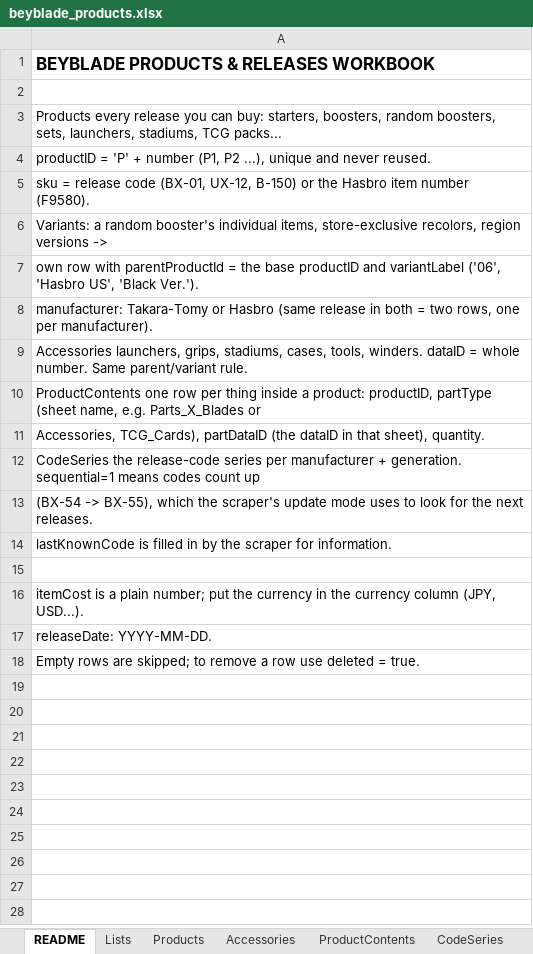
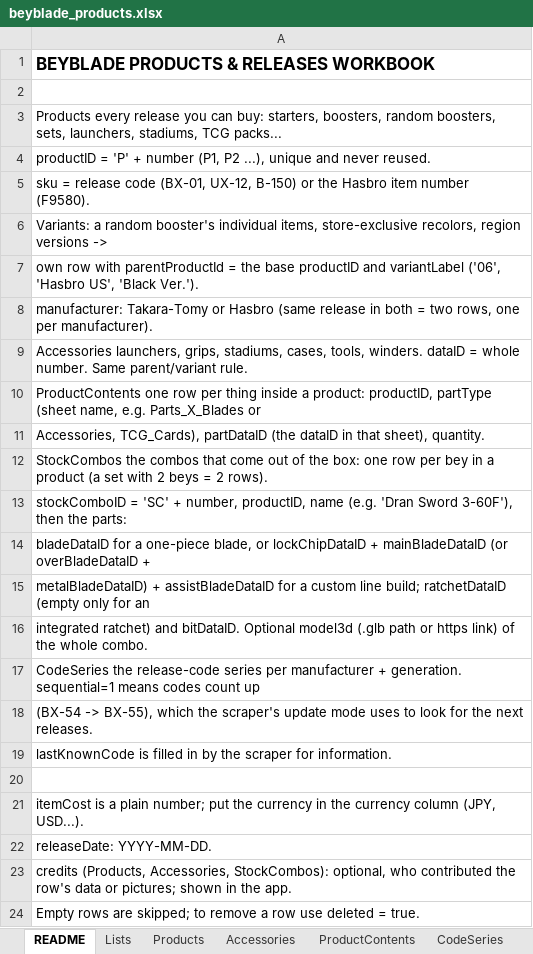
Before and after one commit to discoballonmyhead/clasher_st_beyblade_assets, an Excel workbook: samples/beyblade_products.xlsx, sheet README, drawn as a sheet; values as stored, in another font and other column widths than the file's, no borders; the diff names each change by its address in the sheet, - before the commit and + after, or states it on an @@ line.

```diff
--- a/samples/beyblade_products.xlsx (sheet README)
+++ b/samples/beyblade_products.xlsx (sheet README)
+row 12: StockCombos the combos that come out of the box: one row per bey in a product (a set with 2 beys = 2 rows).
+row 13: stockComboID = 'SC' + number, productID, name (e.g. 'Dran Sword 3-60F'), then the parts:
+row 14: bladeDataID for a one-piece blade, or lockChipDataID + mainBladeDataID (or overBladeDataID +
+row 15: metalBladeDataID) + assistBladeDataID for a custom line build; ratchetDataID (empty only for an
+row 16: integrated ratchet) and bitDataID. Optional model3d (.glb path or https link) of the whole combo.
+row 23: credits (Products, Accessories, StockCombos): optional, who contributed the row's data or pictures; shown in the app.
```
Also changed, not shown: sheet Products, sheet StockCombos, sheet Accessories, samples/beyblade_parts.xlsx, samples/beyblade_tcg.xlsx, 25 other files.
